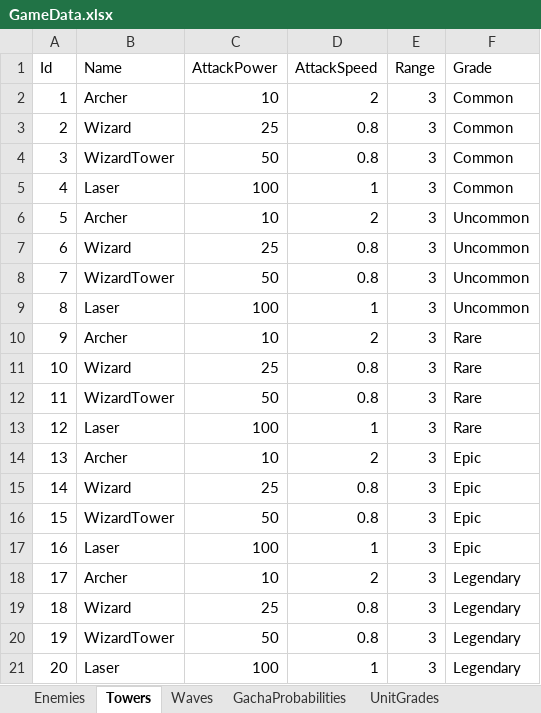
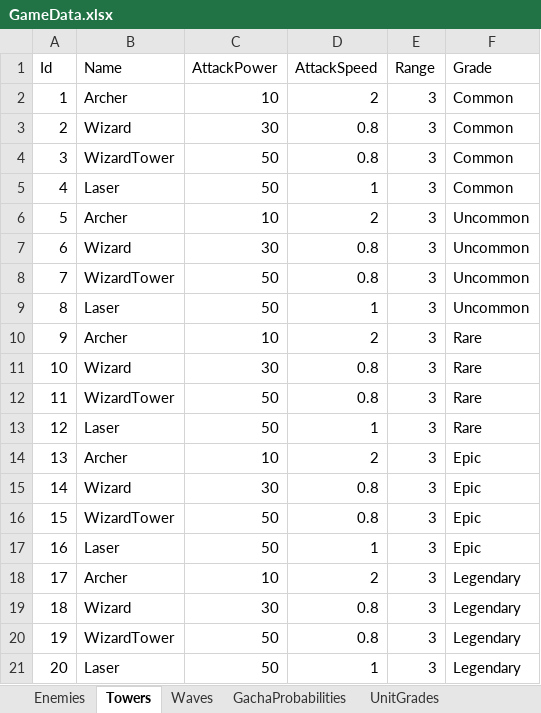
Before and after one commit to kongnamul-muchim/DefenceGame, an Excel workbook: Assets/Data/GameData.xlsx, sheet Towers, drawn as a sheet; values as stored, in another font and other column widths than the file's, no borders; the diff names each change by its address in the sheet, - before the commit and + after, or states it on an @@ line.

```diff
--- a/Assets/Data/GameData.xlsx (sheet Towers)
+++ b/Assets/Data/GameData.xlsx (sheet Towers)
-C3 (AttackPower): 25
+C3 (AttackPower): 30
-C5 (AttackPower): 100
+C5 (AttackPower): 50
-C7 (AttackPower): 25
+C7 (AttackPower): 30
-C9 (AttackPower): 100
+C9 (AttackPower): 50
-C11 (AttackPower): 25
+C11 (AttackPower): 30
-C13 (AttackPower): 100
+C13 (AttackPower): 50
-C15 (AttackPower): 25
+C15 (AttackPower): 30
-C17 (AttackPower): 100
+C17 (AttackPower): 50
-C19 (AttackPower): 25
+C19 (AttackPower): 30
-C21 (AttackPower): 100
+C21 (AttackPower): 50
```
Also changed, not shown: sheet Waves, sheet UnitGrades, formulas that keep their value, 49 other files.
